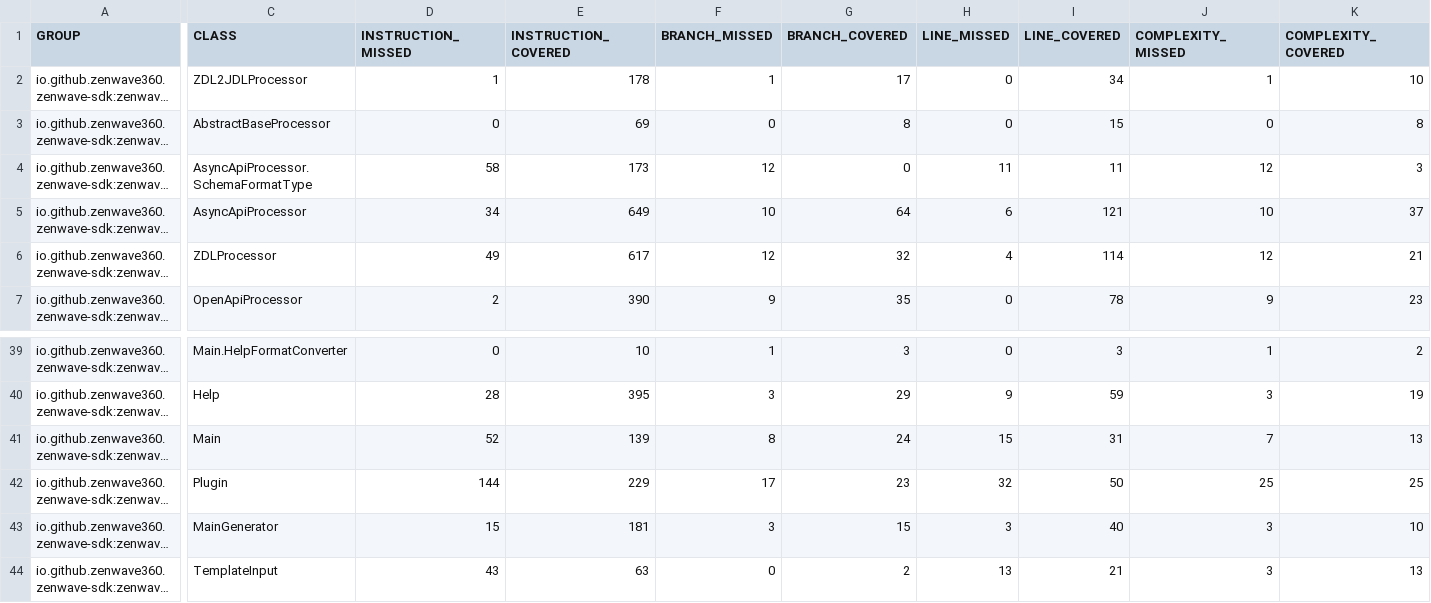
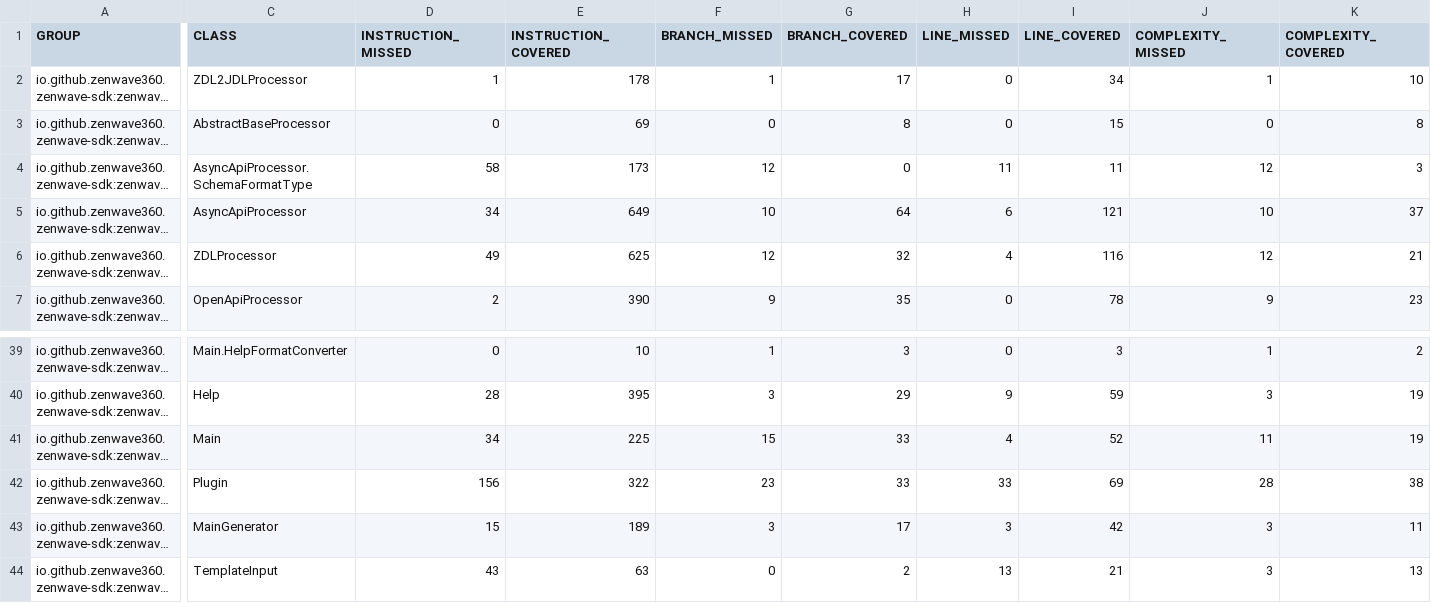
Before and after one commit to ZenWave360/zenwave-sdk, a CSV file: jacoco/zenwave-sdk-cli/target/site/jacoco/jacoco.csv, drawn as a sheet; only a part is shown, gaps mark what is left out; long unchanged cells end in …; the diff covers the shown part only; the diff names each change by its address in the sheet, - before the commit and + after, or states it on an @@ line.

```diff
--- a/jacoco/zenwave-sdk-cli/target/site/jacoco/jacoco.csv
+++ b/jacoco/zenwave-sdk-cli/target/site/jacoco/jacoco.csv
-E6 (INSTRUCTION_COVERED): 617
+E6 (INSTRUCTION_COVERED): 625
-I6 (LINE_COVERED): 114
+I6 (LINE_COVERED): 116
-D41 (INSTRUCTION_MISSED): 52
+D41 (INSTRUCTION_MISSED): 34
-E41 (INSTRUCTION_COVERED): 139
+E41 (INSTRUCTION_COVERED): 225
-F41 (BRANCH_MISSED): 8
+F41 (BRANCH_MISSED): 15
-G41 (BRANCH_COVERED): 24
+G41 (BRANCH_COVERED): 33
-H41 (LINE_MISSED): 15
+H41 (LINE_MISSED): 4
-I41 (LINE_COVERED): 31
+I41 (LINE_COVERED): 52
-J41 (COMPLEXITY_MISSED): 7
+J41 (COMPLEXITY_MISSED): 11
-K41 (COMPLEXITY_COVERED): 13
+K41 (COMPLEXITY_COVERED): 19
-D42 (INSTRUCTION_MISSED): 144
+D42 (INSTRUCTION_MISSED): 156
-E42 (INSTRUCTION_COVERED): 229
+E42 (INSTRUCTION_COVERED): 322
-F42 (BRANCH_MISSED): 17
+F42 (BRANCH_MISSED): 23
-G42 (BRANCH_COVERED): 23
+G42 (BRANCH_COVERED): 33
-H42 (LINE_MISSED): 32
+H42 (LINE_MISSED): 33
-I42 (LINE_COVERED): 50
+I42 (LINE_COVERED): 69
-J42 (COMPLEXITY_MISSED): 25
+J42 (COMPLEXITY_MISSED): 28
-K42 (COMPLEXITY_COVERED): 25
+K42 (COMPLEXITY_COVERED): 38
-E43 (INSTRUCTION_COVERED): 181
+E43 (INSTRUCTION_COVERED): 189
-G43 (BRANCH_COVERED): 15
+G43 (BRANCH_COVERED): 17
-I43 (LINE_COVERED): 40
+I43 (LINE_COVERED): 42
-K43 (COMPLEXITY_COVERED): 10
+K43 (COMPLEXITY_COVERED): 11
```
Also changed, not shown: 21 edited cells elsewhere in this file, jacoco-report.csv, jacoco/plugins/backend-application-default/target/site/jacoco/jacoco.csv, 30 other files.
